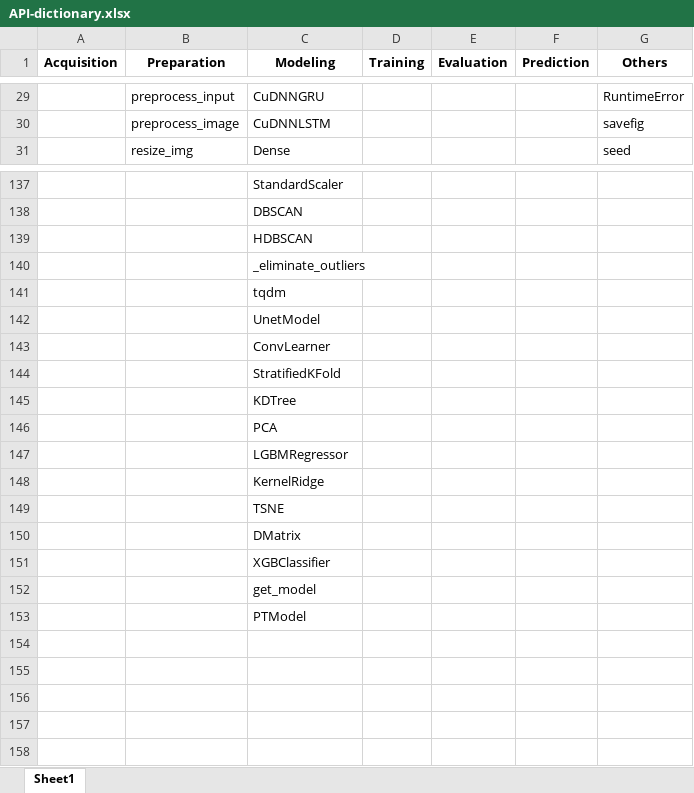
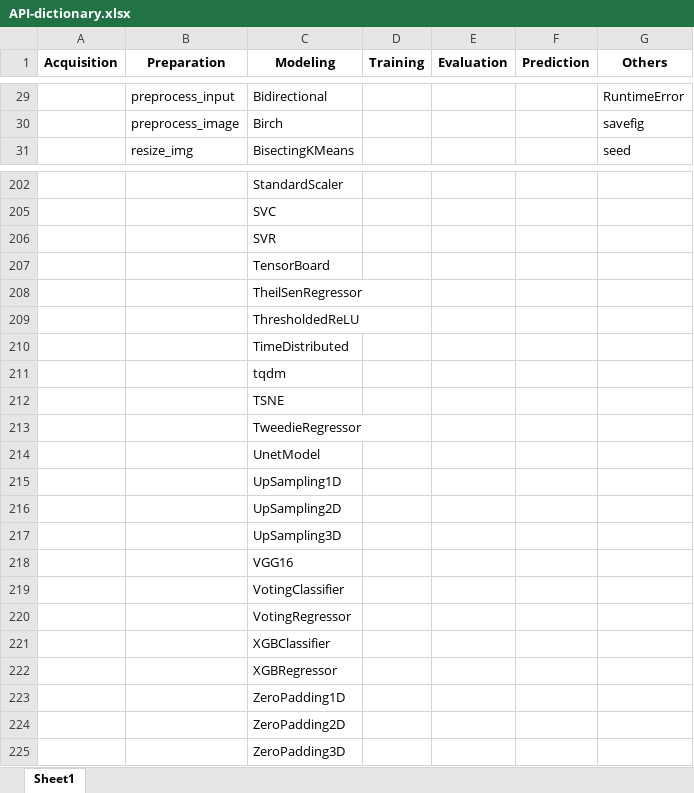
Before and after one commit to sajedjalil/Data-Science-Pipeline-Detector, an Excel workbook: res/API-dictionary.xlsx, sheet Sheet1, drawn as a sheet; only a part is shown, gaps mark what is left out; values as stored, in another font and other column widths than the file's, no borders; removed rows and columns are numbered as before the commit, all else as after; the diff covers the shown part only; the diff names each change by its address in the sheet, - before the commit and + after, or states it on an @@ line.

```diff
--- a/res/API-dictionary.xlsx (sheet Sheet1)
+++ b/res/API-dictionary.xlsx (sheet Sheet1)
-C29 (Modeling): CuDNNGRU
+C29 (Modeling): Bidirectional
-C30 (Modeling): CuDNNLSTM
+C30 (Modeling): Birch
-C31 (Modeling): Dense
+C31 (Modeling): BisectingKMeans
-C205 (Modeling): DBSCAN
+C205 (Modeling): SVC
-C206 (Modeling): HDBSCAN
+C206 (Modeling): SVR
-C207 (Modeling): _eliminate_outliers
+C207 (Modeling): TensorBoard
+row 208:  |  | TheilSenRegressor
+row 209:  |  | ThresholdedReLU
+row 210:  |  | TimeDistributed
@@ row 149 moved to row 212: TSNE @@
+row 213:  |  | TweedieRegressor
-C215 (Modeling): ConvLearner
+C215 (Modeling): UpSampling1D
-C216 (Modeling): StratifiedKFold
+C216 (Modeling): UpSampling2D
-C217 (Modeling): KDTree
+C217 (Modeling): UpSampling3D
-C218 (Modeling): PCA
+C218 (Modeling): VGG16
-C219 (Modeling): LGBMRegressor
+C219 (Modeling): VotingClassifier
-C220 (Modeling): KernelRidge
+C220 (Modeling): VotingRegressor
-row 150:  |  | DMatrix
-C222 (Modeling): get_model
+C222 (Modeling): XGBRegressor
-C223 (Modeling): PTModel
+C223 (Modeling): ZeroPadding1D
+row 224:  |  | ZeroPadding2D
+row 225:  |  | ZeroPadding3D
```
Also changed, not shown: other rows of this sheet, hidden cells, 2 other files.
